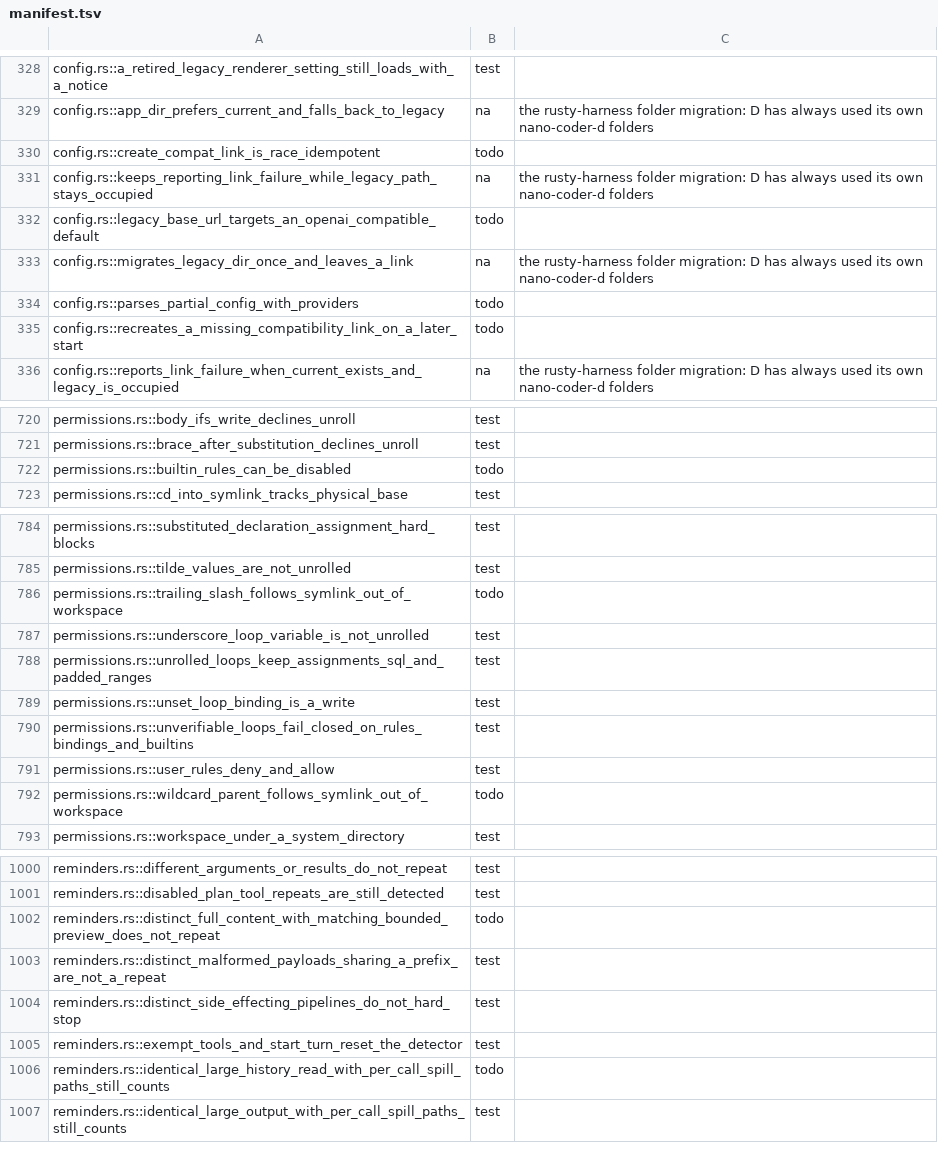
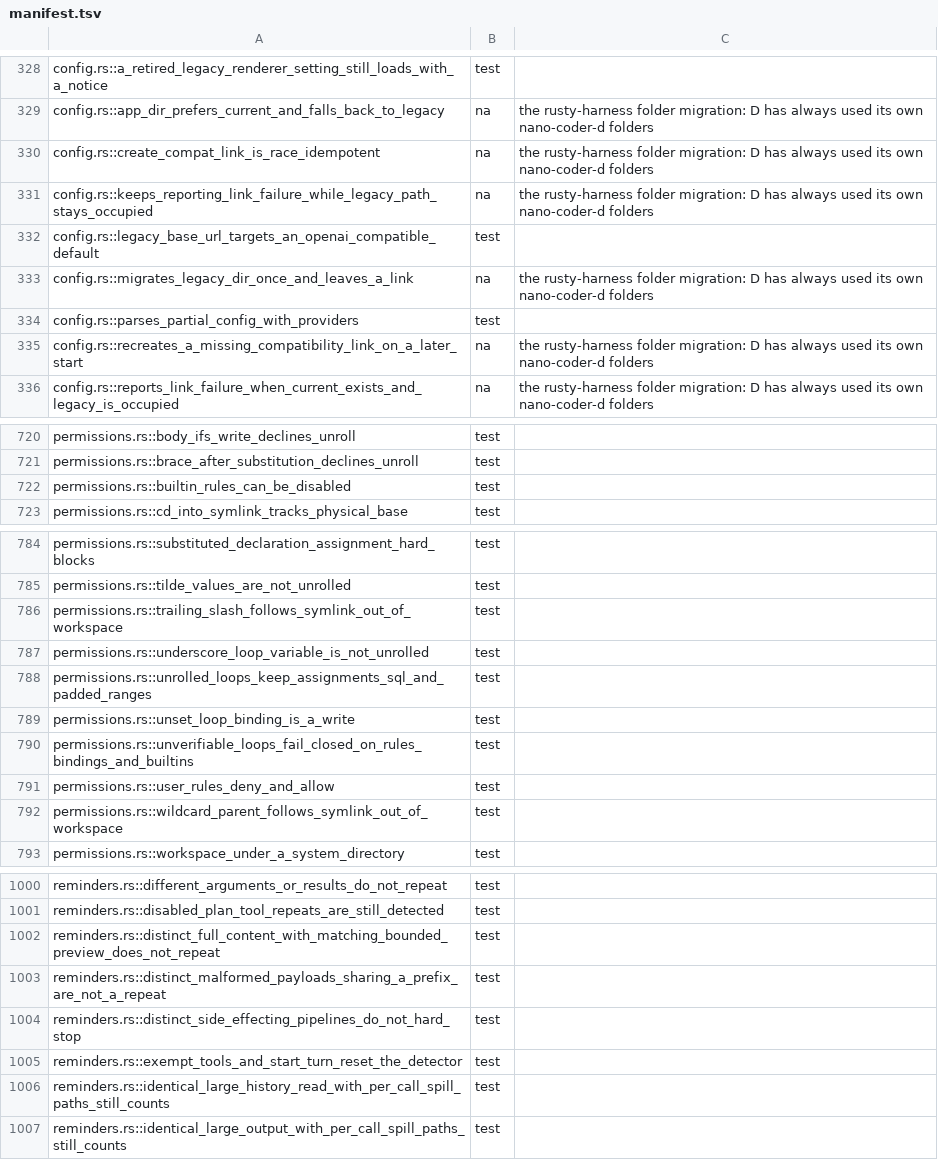
Before and after one commit to nanobpm/nano-coder, a TSV file: d/parity/manifest.tsv, drawn as a sheet; only a part is shown, gaps mark what is left out; the diff covers the shown part only.

Commit message:
test(d): port config, permissions symlink and reminders spill rows

```diff
--- a/d/parity/manifest.tsv
+++ b/d/parity/manifest.tsv
@@ -329,8 +329,8 @@ config.rs::a_retired_legacy_renderer_setting_still_loads_with_a_notice	test
 config.rs::app_dir_prefers_current_and_falls_back_to_legacy	na	the rusty-harness folder migration: D has always used its own nano-coder-d folders
-config.rs::create_compat_link_is_race_idempotent	todo
+config.rs::create_compat_link_is_race_idempotent	na	the rusty-harness folder migration: D has always used its own nano-coder-d folders
 config.rs::keeps_reporting_link_failure_while_legacy_path_stays_occupied	na	the rusty-harness folder migration: D has always used its own nano-coder-d folders
-config.rs::legacy_base_url_targets_an_openai_compatible_default	todo
+config.rs::legacy_base_url_targets_an_openai_compatible_default	test
 config.rs::migrates_legacy_dir_once_and_leaves_a_link	na	the rusty-harness folder migration: D has always used its own nano-coder-d folders
-config.rs::parses_partial_config_with_providers	todo
-config.rs::recreates_a_missing_compatibility_link_on_a_later_start	todo
+config.rs::parses_partial_config_with_providers	test
+config.rs::recreates_a_missing_compatibility_link_on_a_later_start	na	the rusty-harness folder migration: D has always used its own nano-coder-d folders
 config.rs::reports_link_failure_when_current_exists_and_legacy_is_occupied	na	the rusty-harness folder migration: D has always used its own nano-coder-d folders
@@ -721,3 +721,3 @@ permissions.rs::body_ifs_write_declines_unroll	test
 permissions.rs::brace_after_substitution_declines_unroll	test
-permissions.rs::builtin_rules_can_be_disabled	todo
+permissions.rs::builtin_rules_can_be_disabled	test
 permissions.rs::cd_into_symlink_tracks_physical_base	test
@@ -785,3 +785,3 @@ permissions.rs::substituted_declaration_assignment_hard_blocks	test
 permissions.rs::tilde_values_are_not_unrolled	test
-permissions.rs::trailing_slash_follows_symlink_out_of_workspace	todo
+permissions.rs::trailing_slash_follows_symlink_out_of_workspace	test
 permissions.rs::underscore_loop_variable_is_not_unrolled	test
@@ -791,3 +791,3 @@ permissions.rs::unverifiable_loops_fail_closed_on_rules_bindings_and_builtins	te
 permissions.rs::user_rules_deny_and_allow	test
-permissions.rs::wildcard_parent_follows_symlink_out_of_workspace	todo
+permissions.rs::wildcard_parent_follows_symlink_out_of_workspace	test
 permissions.rs::workspace_under_a_system_directory	test
@@ -1001,3 +1001,3 @@ reminders.rs::different_arguments_or_results_do_not_repeat	test
 reminders.rs::disabled_plan_tool_repeats_are_still_detected	test
-reminders.rs::distinct_full_content_with_matching_bounded_preview_does_not_repeat	todo
+reminders.rs::distinct_full_content_with_matching_bounded_preview_does_not_repeat	test
 reminders.rs::distinct_malformed_payloads_sharing_a_prefix_are_not_a_repeat	test
@@ -1005,3 +1005,3 @@ reminders.rs::distinct_side_effecting_pipelines_do_not_hard_stop	test
 reminders.rs::exempt_tools_and_start_turn_reset_the_detector	test
-reminders.rs::identical_large_history_read_with_per_call_spill_paths_still_counts	todo
+reminders.rs::identical_large_history_read_with_per_call_spill_paths_still_counts	test
 reminders.rs::identical_large_output_with_per_call_spill_paths_still_counts	test
```
Also changed, not shown: 1 edited cell elsewhere in this file, 4 other files.
